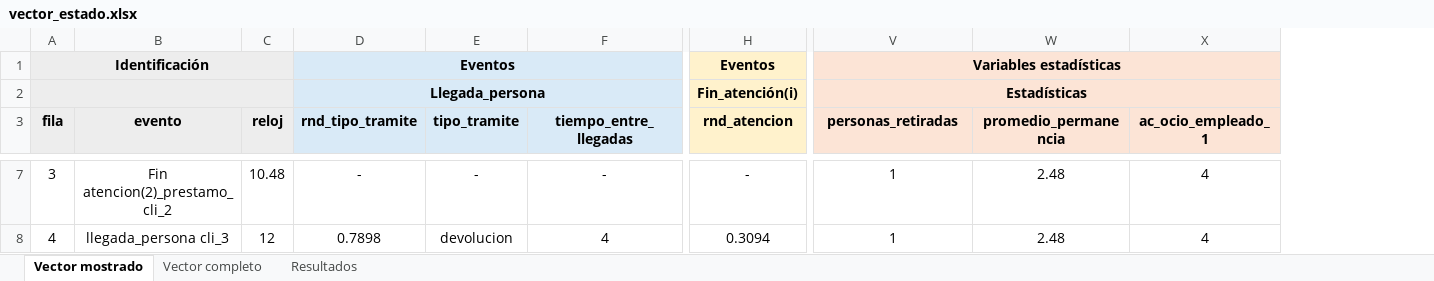
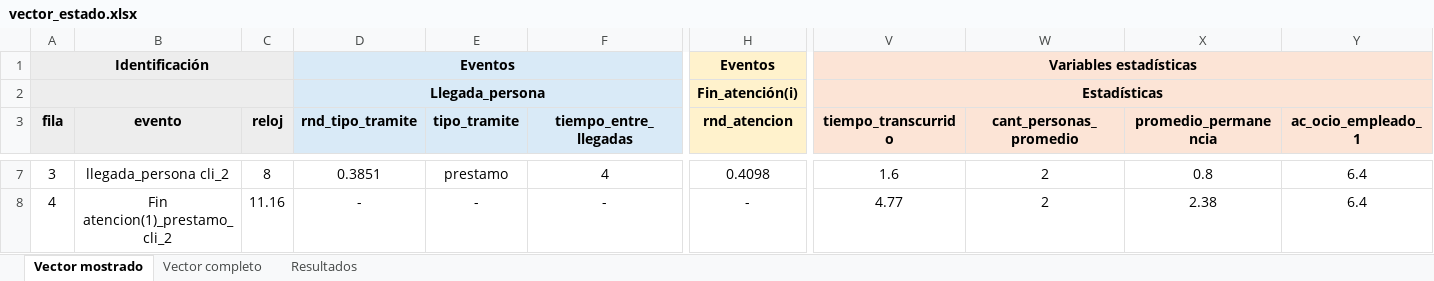
Before and after one commit to facundogalindo/biblioteca-utn, an Excel workbook: output/vector_estado.xlsx, sheet Vector mostrado, drawn as a sheet; only a part is shown, gaps mark what is left out; values as stored, in another font and other column widths than the file's, no borders; removed rows and columns are numbered as before the commit, all else as after; the diff covers the shown part only; the diff names each change by its address in the sheet, - before the commit and + after, or states it on an @@ line.

```diff
--- a/output/vector_estado.xlsx (sheet Vector mostrado)
+++ b/output/vector_estado.xlsx (sheet Vector mostrado)
+column V (tiempo_transcurrido), rows 1-2: Variables estadísticas | Estadísticas; rows 7-8: 1.6 | 4.77
-W1 (cant_personas_promedio): Variables estadísticas
+W1 (cant_personas_promedio): (empty)
-V1:Y1 merged
-W2 (cant_personas_promedio): Estadísticas
+W2 (cant_personas_promedio): (empty)
-V2:Y2 merged
-W3: personas_retiradas
+W3: cant_personas_promedio
-B7 (evento): Fin atencion(2)_prestamo_cli_2
+B7 (evento): llegada_persona cli_2
-C7 (reloj): 10.48
+C7 (reloj): 8
-D7 (rnd_tipo_tramite): -
+D7 (rnd_tipo_tramite): 0.3851
-E7 (tipo_tramite): -
+E7 (tipo_tramite): prestamo
-F7 (tiempo_entre_llegadas): -
+F7 (tiempo_entre_llegadas): 4
-H7 (rnd_atencion): -
+H7 (rnd_atencion): 0.4098
-W7:W8 (cant_personas_promedio): 1
+W7:W8 (cant_personas_promedio): 2
-X7 (promedio_permanencia): 2.48
+X7 (promedio_permanencia): 0.8
-Y7:Y8 (ac_ocio_empleado_1): 4
+Y7:Y8 (ac_ocio_empleado_1): 6.4
-B8 (evento): llegada_persona cli_3
+B8 (evento): Fin atencion(1)_prestamo_cli_2
-C8 (reloj): 12
+C8 (reloj): 11.16
-D8 (rnd_tipo_tramite): 0.7898
+D8 (rnd_tipo_tramite): -
-E8 (tipo_tramite): devolucion
+E8 (tipo_tramite): -
-F8 (tiempo_entre_llegadas): 4
+F8 (tiempo_entre_llegadas): -
-H8 (rnd_atencion): 0.3094
+H8 (rnd_atencion): -
-X8 (promedio_permanencia): 2.48
+X8 (promedio_permanencia): 2.38
```
Also changed, not shown: 1044 edited cells and cell formats elsewhere in this sheet, sheet Vector completo, sheet Resultados, 3 other files.
